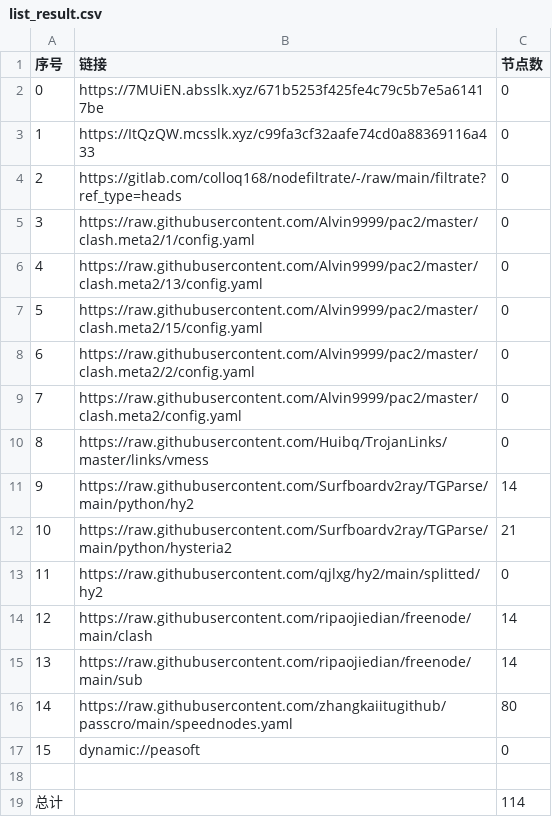
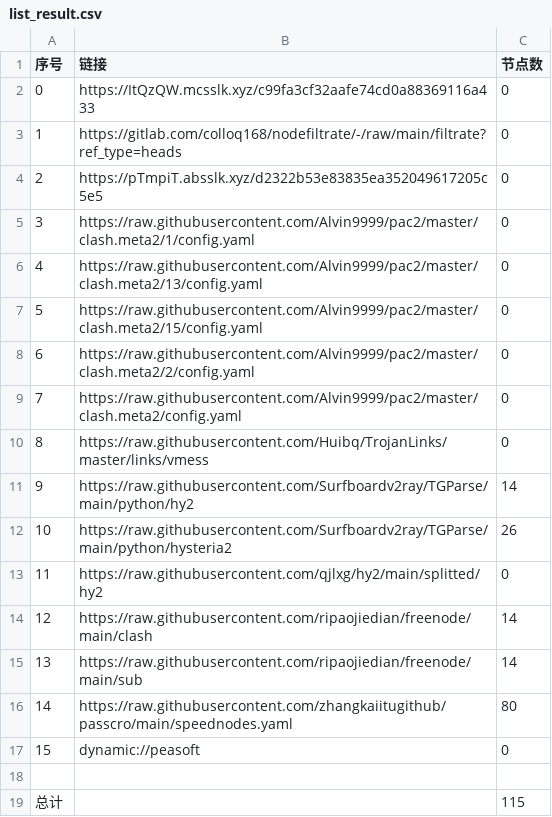
Before and after one commit to tonygyf/AutoMergePublicNodes, a CSV file: list_result.csv, drawn as a sheet.

```diff
--- a/list_result.csv
+++ b/list_result.csv
@@ -1,5 +1,5 @@
 序号,链接,节点数
-0,https://7MUiEN.absslk.xyz/671b5253f425fe4c79c5b7e5a61417be,0
-1,https://ItQzQW.mcsslk.xyz/c99fa3cf32aafe74cd0a88369116a433,0
-2,https://gitlab.com/colloq168/nodefiltrate/-/raw/main/filtrate?ref_type=heads,0
+0,https://ItQzQW.mcsslk.xyz/c99fa3cf32aafe74cd0a88369116a433,0
+1,https://gitlab.com/colloq168/nodefiltrate/-/raw/main/filtrate?ref_type=heads,0
+2,https://pTmpiT.absslk.xyz/d2322b53e83835ea352049617205c5e5,0
 3,https://raw.githubusercontent.com/Alvin9999/pac2/master/clash.meta2/1/config.yaml,0
@@ -11,3 +11,3 @@
 9,https://raw.githubusercontent.com/Surfboardv2ray/TGParse/main/python/hy2,14
-10,https://raw.githubusercontent.com/Surfboardv2ray/TGParse/main/python/hysteria2,21
+10,https://raw.githubusercontent.com/Surfboardv2ray/TGParse/main/python/hysteria2,26
 11,https://raw.githubusercontent.com/qjlxg/hy2/main/splitted/hy2,0
@@ -18,2 +18,2 @@
 
-总计,,114
+总计,,115
```
Also changed, not shown: 15 other files.
